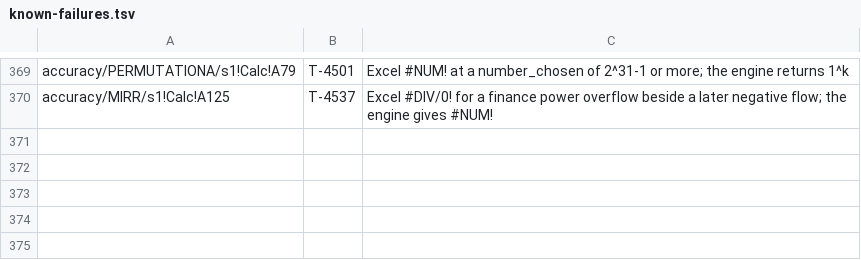
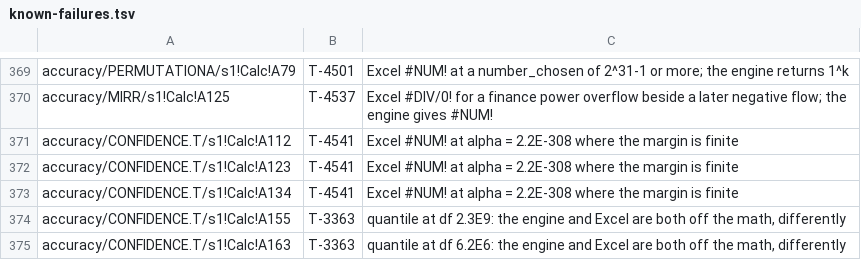
Before and after one commit to SteveCoInc/rustsheet, a TSV file: eval/accuracy/known-failures.tsv, drawn as a sheet; only a part is shown, gaps mark what is left out; the diff names each change by its address in the sheet, - before the commit and + after, or states it on an @@ line.

```diff
--- a/eval/accuracy/known-failures.tsv
+++ b/eval/accuracy/known-failures.tsv
+row 371: accuracy/CONFIDENCE.T/s1!Calc!A112 | T-4541 | Excel #NUM! at alpha = 2.2E-308 where the margin is finite
+row 372: accuracy/CONFIDENCE.T/s1!Calc!A123 | T-4541 | Excel #NUM! at alpha = 2.2E-308 where the margin is finite
+row 373: accuracy/CONFIDENCE.T/s1!Calc!A134 | T-4541 | Excel #NUM! at alpha = 2.2E-308 where the margin is finite
+row 374: accuracy/CONFIDENCE.T/s1!Calc!A155 | T-3363 | quantile at df 2.3E9: the engine and Excel are both off the math, differently
+row 375: accuracy/CONFIDENCE.T/s1!Calc!A163 | T-3363 | quantile at df 6.2E6: the engine and Excel are both off the math, differently
```
Also changed, not shown: 17 other files.
